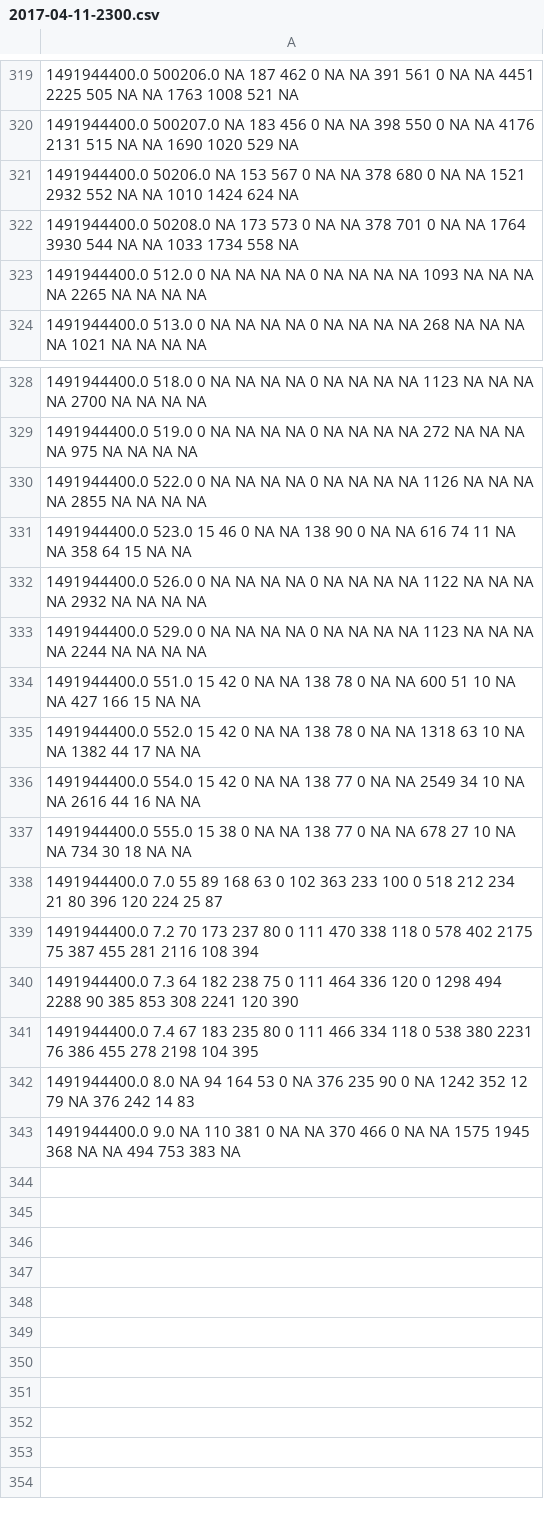
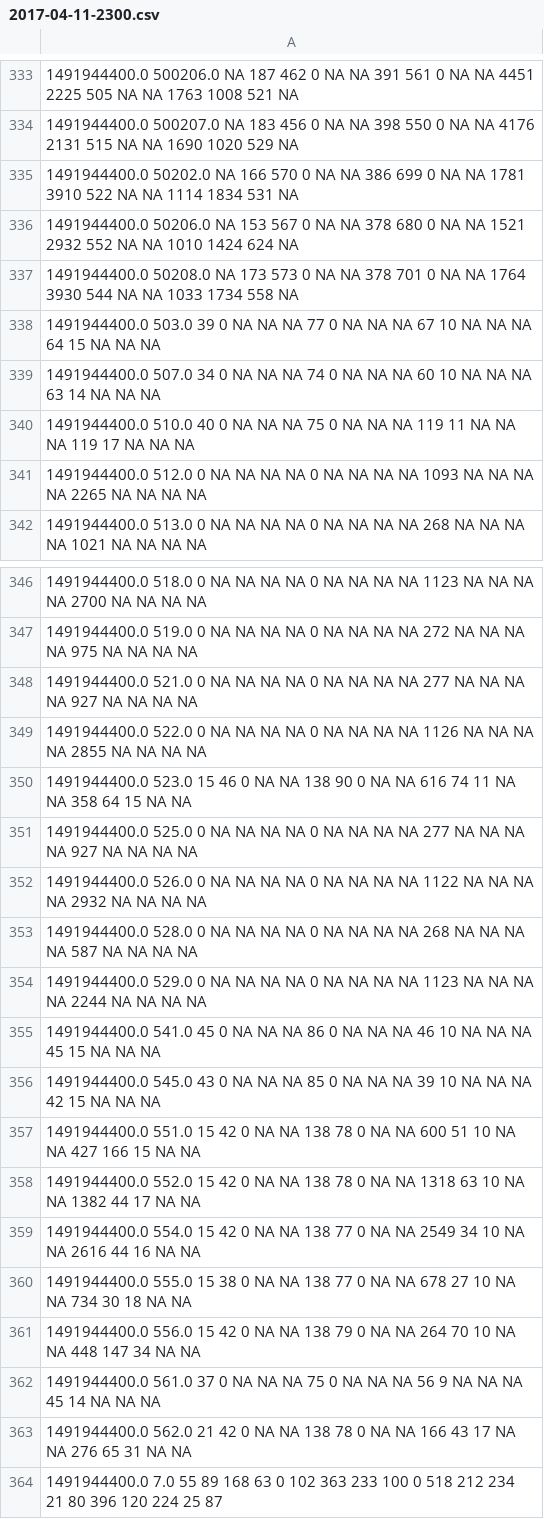
Before and after one commit to kpedro88/cms-sw.github.io, a CSV file: data/jobreports/slc6_amd64_gcc630/CMSSW_9_1_X/2017-04-11-2300.csv, drawn as a sheet; only a part is shown, gaps mark what is left out; the shorter side is filled out with more unchanged rows; the diff covers the shown part only; the diff names each change by its address in the sheet, - before the commit and + after, or states it on an @@ line.

Commit message:
Update data - 2017-04-12-09:17

```diff
--- a/data/jobreports/slc6_amd64_gcc630/CMSSW_9_1_X/2017-04-11-2300.csv
+++ b/data/jobreports/slc6_amd64_gcc630/CMSSW_9_1_X/2017-04-11-2300.csv
+row 335: 1491944400.0 50202.0 NA 166 570 0 NA NA 386 699 0 NA NA 1781 3910 522 NA NA 1114 1834 531 NA
+row 338: 1491944400.0 503.0 39 0 NA NA NA 77 0 NA NA NA 67 10 NA NA NA 64 15 NA NA NA
+row 339: 1491944400.0 507.0 34 0 NA NA NA 74 0 NA NA NA 60 10 NA NA NA 63 14 NA NA NA
+row 340: 1491944400.0 510.0 40 0 NA NA NA 75 0 NA NA NA 119 11 NA NA NA 119 17 NA NA NA
+row 348: 1491944400.0 521.0 0 NA NA NA NA 0 NA NA NA NA 277 NA NA NA NA 927 NA NA NA NA
+row 351: 1491944400.0 525.0 0 NA NA NA NA 0 NA NA NA NA 277 NA NA NA NA 927 NA NA NA NA
+row 353: 1491944400.0 528.0 0 NA NA NA NA 0 NA NA NA NA 268 NA NA NA NA 587 NA NA NA NA
+row 355: 1491944400.0 541.0 45 0 NA NA NA 86 0 NA NA NA 46 10 NA NA NA 45 15 NA NA NA
+row 356: 1491944400.0 545.0 43 0 NA NA NA 85 0 NA NA NA 39 10 NA NA NA 42 15 NA NA NA
+row 361: 1491944400.0 556.0 15 42 0 NA NA 138 79 0 NA NA 264 70 10 NA NA 448 147 34 NA NA
+row 362: 1491944400.0 561.0 37 0 NA NA NA 75 0 NA NA NA 56 9 NA NA NA 45 14 NA NA NA
+row 363: 1491944400.0 562.0 21 42 0 NA NA 138 78 0 NA NA 166 43 17 NA NA 276 65 31 NA NA
```
Also changed, not shown: 14 added rows elsewhere in this file, data/inputs/slc6_amd64_gcc630/CMSSW_9_1_DEVEL_X/2017-04-11-2300.csv, data/inputs/slc6_amd64_gcc630/CMSSW_9_1_X/2017-04-11-2300.csv, 41 other files.
